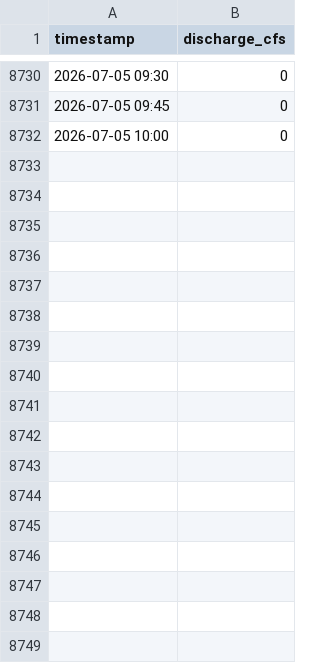
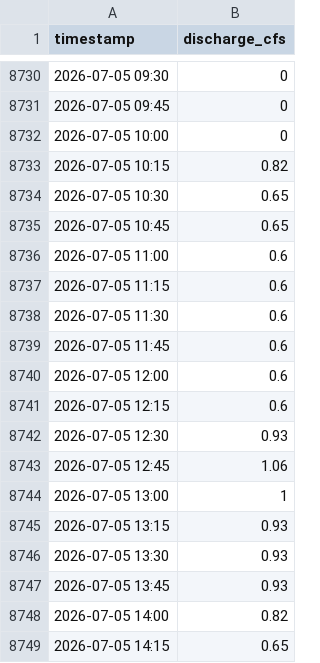
Before and after one commit to swiftsande-oss/npt-gauges, a CSV file: data/by_gauge/lower_consolidated.csv, drawn as a sheet; only a part is shown, gaps mark what is left out; the diff names each change by its address in the sheet, - before the commit and + after, or states it on an @@ line.

Commit message:
data: gauge readings 2026-07-05T20:39:48Z

```diff
--- a/data/by_gauge/lower_consolidated.csv
+++ b/data/by_gauge/lower_consolidated.csv
+row 8733: 2026-07-05 10:15 | 0.82
+row 8734: 2026-07-05 10:30 | 0.65
+row 8735: 2026-07-05 10:45 | 0.65
+row 8736: 2026-07-05 11:00 | 0.6
+row 8737: 2026-07-05 11:15 | 0.6
+row 8738: 2026-07-05 11:30 | 0.6
+row 8739: 2026-07-05 11:45 | 0.6
+row 8740: 2026-07-05 12:00 | 0.6
+row 8741: 2026-07-05 12:15 | 0.6
+row 8742: 2026-07-05 12:30 | 0.93
+row 8743: 2026-07-05 12:45 | 1.06
+row 8744: 2026-07-05 13:00 | 1
+row 8745: 2026-07-05 13:15 | 0.93
+row 8746: 2026-07-05 13:30 | 0.93
+row 8747: 2026-07-05 13:45 | 0.93
+row 8748: 2026-07-05 14:00 | 0.82
+row 8749: 2026-07-05 14:15 | 0.65
```
Also changed, not shown: data/by_gauge/barranco.csv, data/by_gauge/high_line.csv, 20 other files.
